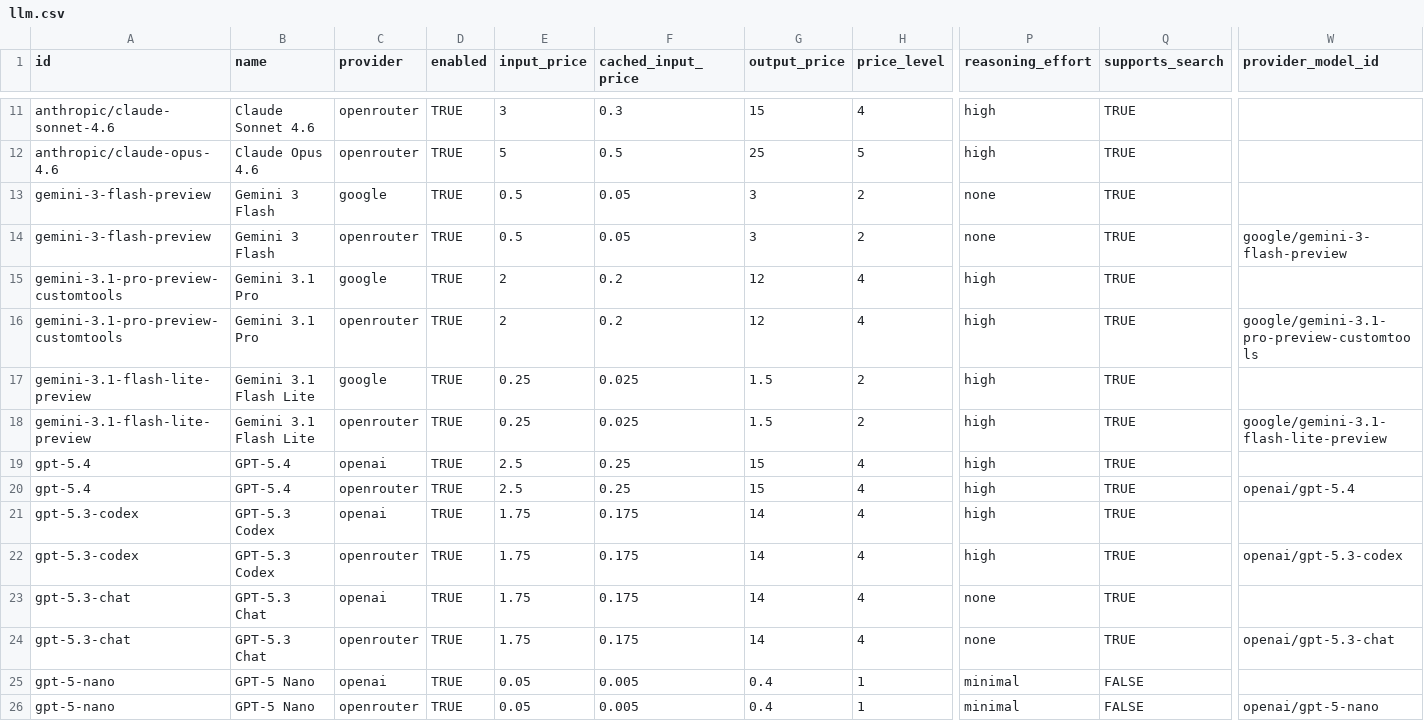
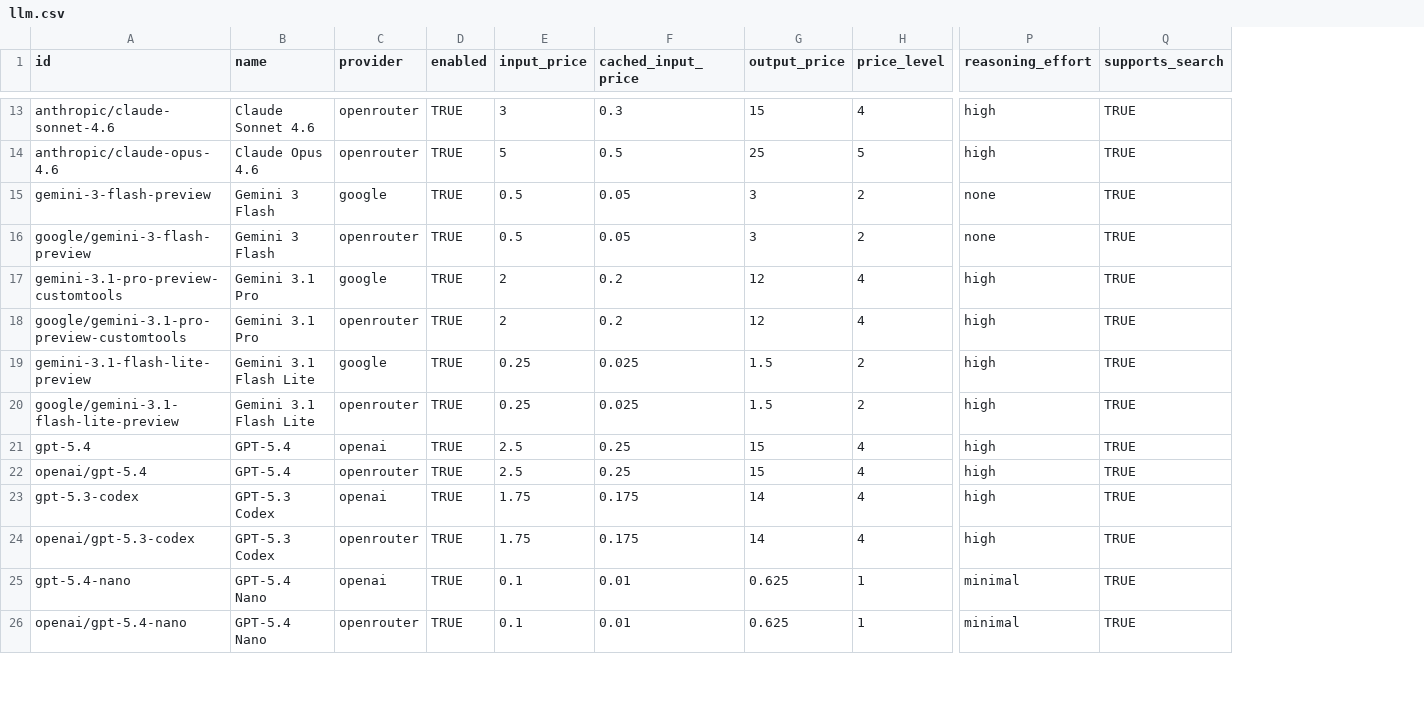
Before and after one commit to crestalnetwork/intentkit, a CSV file: intentkit/models/llm.csv, drawn as a sheet; only a part is shown, gaps mark what is left out; removed rows and columns are numbered as before the commit, all else as after; rows hold the shown columns only; the diff covers the shown part only; the diff names each change by its address in the sheet, - before the commit and + after, or states it on an @@ line.

```diff
--- a/intentkit/models/llm.csv
+++ b/intentkit/models/llm.csv
-column W (provider_model_id), rows 14-22: google/gemini-3-flash-preview |  | google/gemini-3.1-pro-preview-customtools |  | google/gemini-3.1-flash-lite-preview |  | openai/gpt-5.4 |  | openai/gpt-5.3-codex; row 26: openai/gpt-5-nano
-A16 (id): gemini-3-flash-preview
+A16 (id): google/gemini-3-flash-preview
-A18 (id): gemini-3.1-pro-preview-customtools
+A18 (id): google/gemini-3.1-pro-preview-customtools
-A20 (id): gemini-3.1-flash-lite-preview
+A20 (id): google/gemini-3.1-flash-lite-preview
-A22 (id): gpt-5.4
+A22 (id): openai/gpt-5.4
-A24 (id): gpt-5.3-codex
+A24 (id): openai/gpt-5.3-codex
-row 23: gpt-5.3-chat | GPT-5.3 Chat | openai | TRUE | 1.75 | 0.175 | 14 | 4 | none | TRUE
-row 24: gpt-5.3-chat | GPT-5.3 Chat | openrouter | TRUE | 1.75 | 0.175 | 14 | 4 | none | TRUE | openai/gpt-5.3-chat
-A25 (id): gpt-5-nano
+A25 (id): gpt-5.4-nano
-B25:B26 (name): GPT-5 Nano
+B25:B26 (name): GPT-5.4 Nano
-E25:E26 (input_price): 0.05
+E25:E26 (input_price): 0.1
-F25:F26 (cached_input_price): 0.005
+F25:F26 (cached_input_price): 0.01
-G25:G26 (output_price): 0.4
+G25:G26 (output_price): 0.625
-Q25:Q26 (supports_search): FALSE
+Q25:Q26 (supports_search): TRUE
-A26 (id): gpt-5-nano
+A26 (id): openai/gpt-5.4-nano
```
Also changed, not shown: 2 moved rows and 29 edited cells elsewhere in this file, 2 other files.
